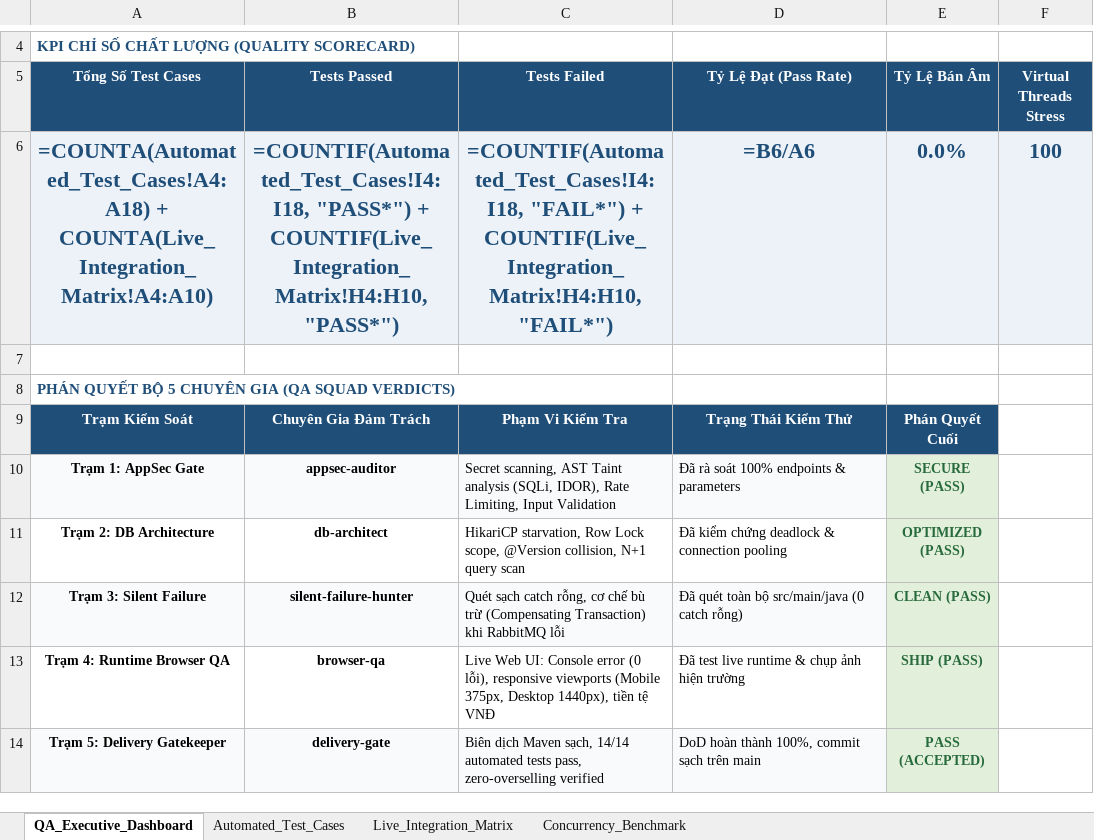
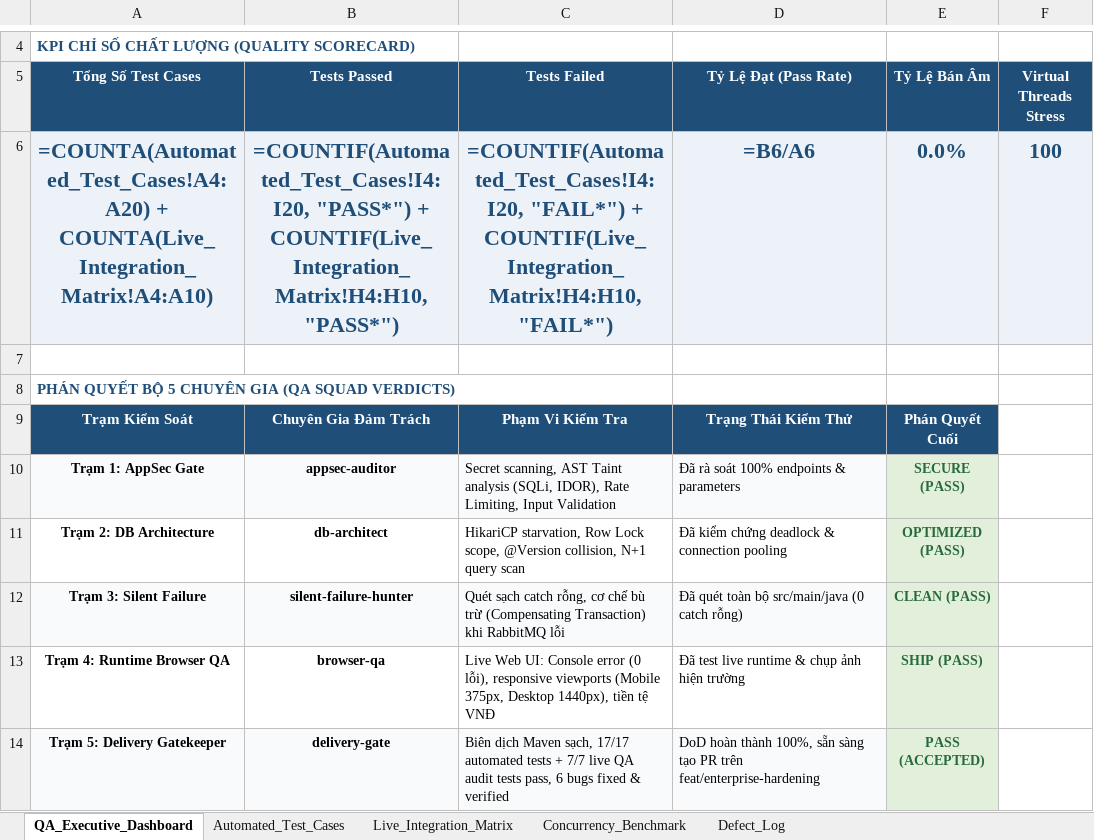
Before and after one commit to nhatnguyen120805-gif/FlashSale-Engine, an Excel workbook: docs/FlashSale_Engine_QA_Test_Matrix.xlsx, sheet QA_Executive_Dashboard, drawn as a sheet; only a part is shown, gaps mark what is left out; values as stored, in another font and other column widths than the file's, no borders; formulas without a stored value are shown as written; the diff names each change by its address in the sheet, - before the commit and + after, or states it on an @@ line.

Commit message:
fix(qa): resolve 6 concurrency/idempotency/fallback bugs, add regression tests, and update QA reports

```diff
--- a/docs/FlashSale_Engine_QA_Test_Matrix.xlsx (sheet QA_Executive_Dashboard)
+++ b/docs/FlashSale_Engine_QA_Test_Matrix.xlsx (sheet QA_Executive_Dashboard)
+sheet tab: Defect_Log
-A6 (Tổng Số Test Cases): =COUNTA(Automated_Test_Cases!A4:A18) + COUNTA(Live_Integration_Matrix!A4:A10)
+A6 (Tổng Số Test Cases): =COUNTA(Automated_Test_Cases!A4:A20) + COUNTA(Live_Integration_Matrix!A4:A10)
-B6 (Tests Passed): =COUNTIF(Automated_Test_Cases!I4:I18, "PASS*") +…
+B6 (Tests Passed): =COUNTIF(Automated_Test_Cases!I4:I20, "PASS*") +…
-C6 (Tests Failed): =COUNTIF(Automated_Test_Cases!I4:I18, "FAIL*") +…
+C6 (Tests Failed): =COUNTIF(Automated_Test_Cases!I4:I20, "FAIL*") +…
-C14 (Tests Failed): …Maven sạch, 14/14 automated tests pass, zero-overselling verified
+C14 (Tests Failed): …Maven sạch, 17/17 automated tests + 7/7 live QA audit tests pass, 6 bugs fixed & verified
-D14 (Tỷ Lệ Đạt (Pass Rate)): …thành 100%, commit sạch trên main
+D14 (Tỷ Lệ Đạt (Pass Rate)): …thành 100%, sẵn sàng tạo PR trên feat/enterprise-hardening
```
Also changed, not shown: sheet Automated_Test_Cases, sheet Live_Integration_Matrix, 14 other files.
